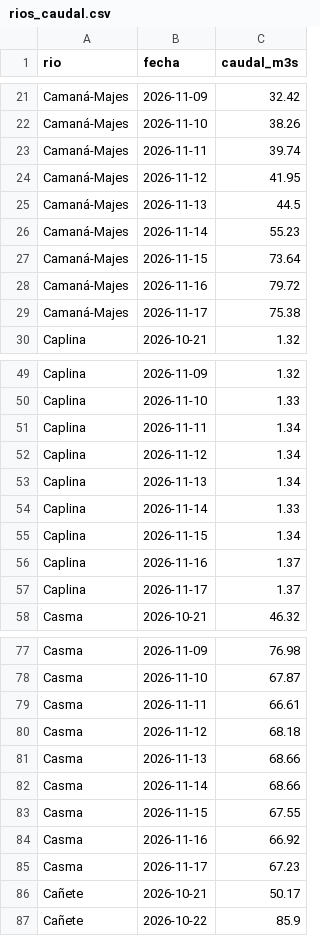
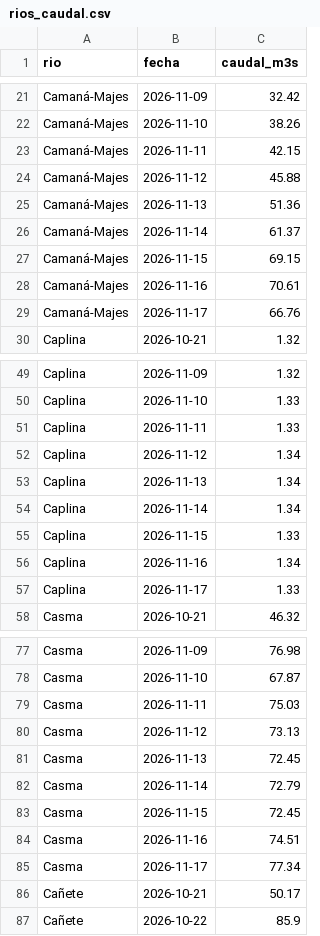
Before and after one commit to MarciaShapiama/iapn-inei, a CSV file: data/rios_caudal.csv, drawn as a sheet; only a part is shown, gaps mark what is left out; the diff covers the shown part only.

```diff
--- a/data/rios_caudal.csv
+++ b/data/rios_caudal.csv
@@ -22,9 +22,9 @@ Camaná-Majes,2026-11-09,32.42
 Camaná-Majes,2026-11-10,38.26
-Camaná-Majes,2026-11-11,39.74
-Camaná-Majes,2026-11-12,41.95
-Camaná-Majes,2026-11-13,44.5
-Camaná-Majes,2026-11-14,55.23
-Camaná-Majes,2026-11-15,73.64
-Camaná-Majes,2026-11-16,79.72
-Camaná-Majes,2026-11-17,75.38
+Camaná-Majes,2026-11-11,42.15
+Camaná-Majes,2026-11-12,45.88
+Camaná-Majes,2026-11-13,51.36
+Camaná-Majes,2026-11-14,61.37
+Camaná-Majes,2026-11-15,69.15
+Camaná-Majes,2026-11-16,70.61
+Camaná-Majes,2026-11-17,66.76
 Caplina,2026-10-21,1.32
@@ -50,9 +50,9 @@ Caplina,2026-11-09,1.32
 Caplina,2026-11-10,1.33
-Caplina,2026-11-11,1.34
+Caplina,2026-11-11,1.33
 Caplina,2026-11-12,1.34
 Caplina,2026-11-13,1.34
-Caplina,2026-11-14,1.33
-Caplina,2026-11-15,1.34
-Caplina,2026-11-16,1.37
-Caplina,2026-11-17,1.37
+Caplina,2026-11-14,1.34
+Caplina,2026-11-15,1.33
+Caplina,2026-11-16,1.34
+Caplina,2026-11-17,1.33
 Casma,2026-10-21,46.32
@@ -78,9 +78,9 @@ Casma,2026-11-09,76.98
 Casma,2026-11-10,67.87
-Casma,2026-11-11,66.61
-Casma,2026-11-12,68.18
-Casma,2026-11-13,68.66
-Casma,2026-11-14,68.66
-Casma,2026-11-15,67.55
-Casma,2026-11-16,66.92
-Casma,2026-11-17,67.23
+Casma,2026-11-11,75.03
+Casma,2026-11-12,73.13
+Casma,2026-11-13,72.45
+Casma,2026-11-14,72.79
+Casma,2026-11-15,72.45
+Casma,2026-11-16,74.51
+Casma,2026-11-17,77.34
 Cañete,2026-10-21,50.17
```
Also changed, not shown: 165 edited cells elsewhere in this file, data/eventos/noticias_registro.csv, data/zonas_lluvia.csv, 14 other files.
